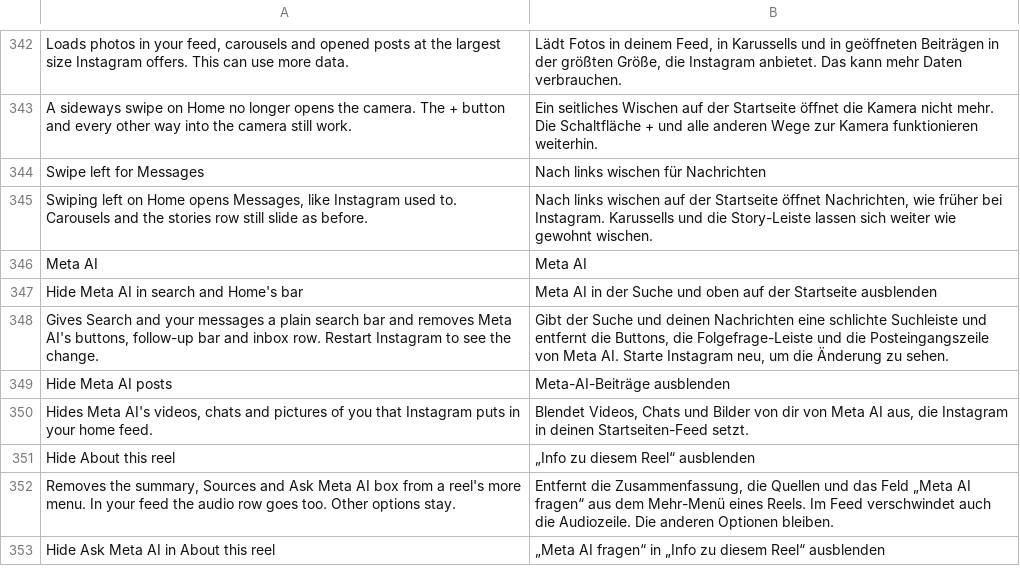
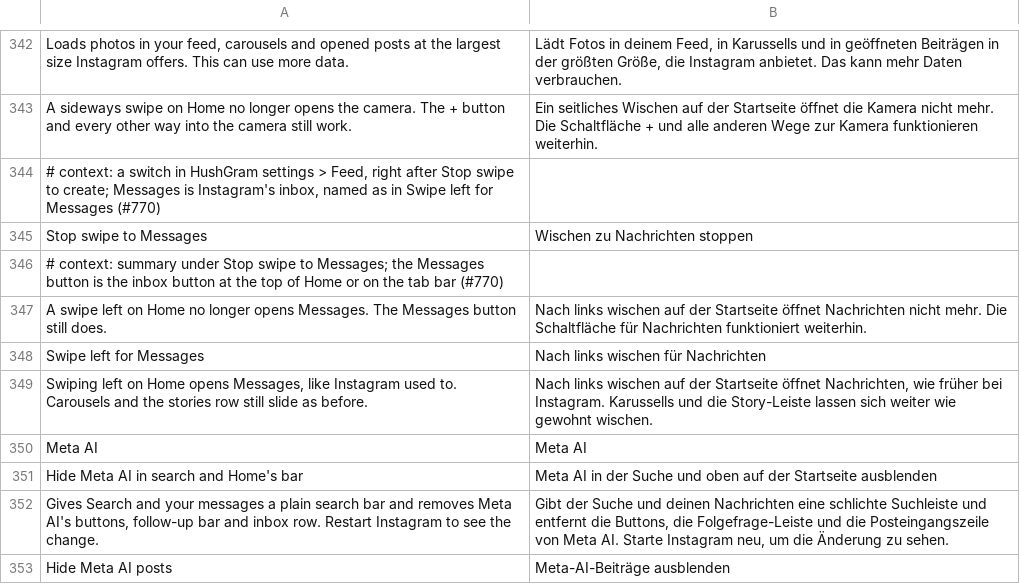
Before and after one commit to SysAdminDoc/HushGram, a TSV file: extensions/shared/library/src/main/l10n/de.tsv, drawn as a sheet; only a part is shown, gaps mark what is left out; the shorter side is filled out with more unchanged rows.

```diff
--- a/extensions/shared/library/src/main/l10n/de.tsv
+++ b/extensions/shared/library/src/main/l10n/de.tsv
@@ -343,2 +343,6 @@ Loads photos in your feed, carousels and opened posts at the largest size Instag
 A sideways swipe on Home no longer opens the camera. The + button and every other way into the camera still work.	Ein seitliches Wischen auf der Startseite öffnet die Kamera nicht mehr. Die Schaltfläche + und alle anderen Wege zur Kamera funktionieren weiterhin.
+# context: a switch in HushGram settings > Feed, right after Stop swipe to create; Messages is Instagram's inbox, named as in Swipe left for Messages (#770)
+Stop swipe to Messages	Wischen zu Nachrichten stoppen
+# context: summary under Stop swipe to Messages; the Messages button is the inbox button at the top of Home or on the tab bar (#770)
+A swipe left on Home no longer opens Messages. The Messages button still does.	Nach links wischen auf der Startseite öffnet Nachrichten nicht mehr. Die Schaltfläche für Nachrichten funktioniert weiterhin.
 Swipe left for Messages	Nach links wischen für Nachrichten
```
Also changed, not shown: extensions/shared/library/src/main/l10n/ko.tsv, extensions/shared/library/src/main/l10n/pt-rBR.tsv, 24 other files.
